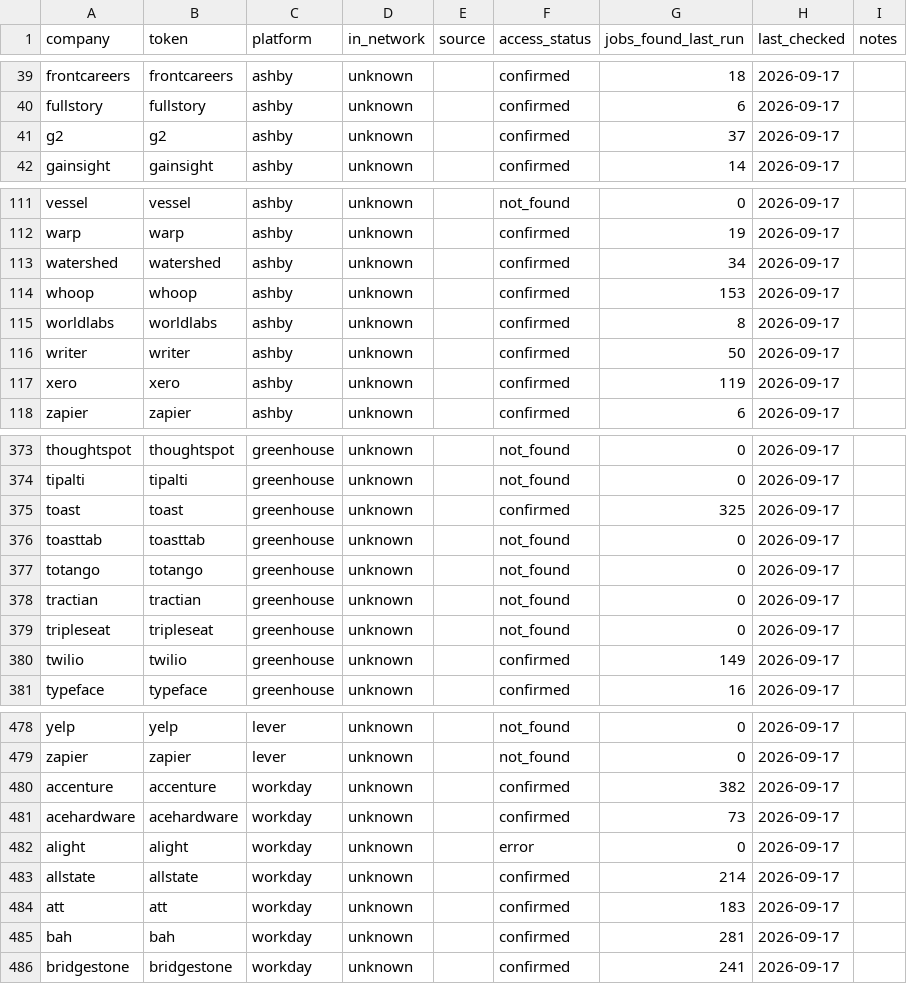
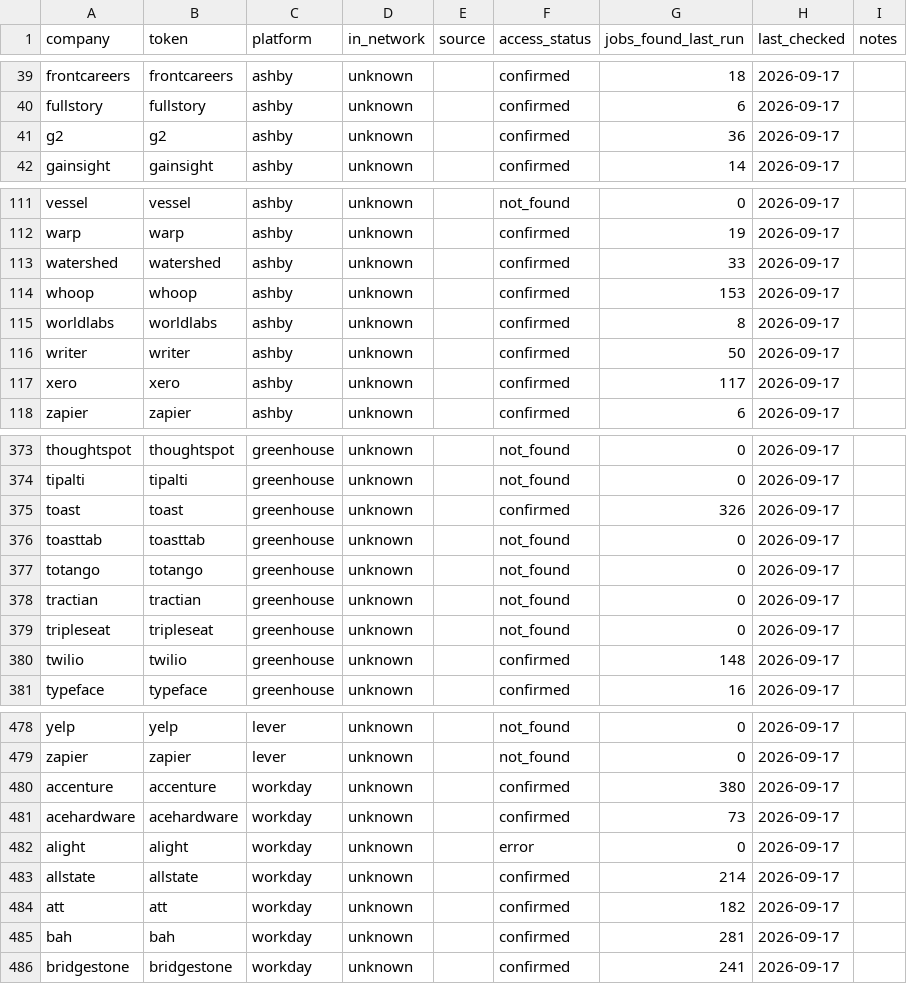
Before and after one commit to tomhcooke/jobagent3, a CSV file: company_status.csv, drawn as a sheet; only a part is shown, gaps mark what is left out; the diff covers the shown part only.

```diff
--- a/company_status.csv
+++ b/company_status.csv
@@ -40,3 +40,3 @@ frontcareers,frontcareers,ashby,unknown,,confirmed,18,2026-09-17,
 fullstory,fullstory,ashby,unknown,,confirmed,6,2026-09-17,
-g2,g2,ashby,unknown,,confirmed,37,2026-09-17,
+g2,g2,ashby,unknown,,confirmed,36,2026-09-17,
 gainsight,gainsight,ashby,unknown,,confirmed,14,2026-09-17,
@@ -112,3 +112,3 @@ vessel,vessel,ashby,unknown,,not_found,0,2026-09-17,
 warp,warp,ashby,unknown,,confirmed,19,2026-09-17,
-watershed,watershed,ashby,unknown,,confirmed,34,2026-09-17,
+watershed,watershed,ashby,unknown,,confirmed,33,2026-09-17,
 whoop,whoop,ashby,unknown,,confirmed,153,2026-09-17,
@@ -116,3 +116,3 @@ worldlabs,worldlabs,ashby,unknown,,confirmed,8,2026-09-17,
 writer,writer,ashby,unknown,,confirmed,50,2026-09-17,
-xero,xero,ashby,unknown,,confirmed,119,2026-09-17,
+xero,xero,ashby,unknown,,confirmed,117,2026-09-17,
 zapier,zapier,ashby,unknown,,confirmed,6,2026-09-17,
@@ -374,3 +374,3 @@ thoughtspot,thoughtspot,greenhouse,unknown,,not_found,0,2026-09-17,
 tipalti,tipalti,greenhouse,unknown,,not_found,0,2026-09-17,
-toast,toast,greenhouse,unknown,,confirmed,325,2026-09-17,
+toast,toast,greenhouse,unknown,,confirmed,326,2026-09-17,
 toasttab,toasttab,greenhouse,unknown,,not_found,0,2026-09-17,
@@ -379,3 +379,3 @@ tractian,tractian,greenhouse,unknown,,not_found,0,2026-09-17,
 tripleseat,tripleseat,greenhouse,unknown,,not_found,0,2026-09-17,
-twilio,twilio,greenhouse,unknown,,confirmed,149,2026-09-17,
+twilio,twilio,greenhouse,unknown,,confirmed,148,2026-09-17,
 typeface,typeface,greenhouse,unknown,,confirmed,16,2026-09-17,
@@ -479,3 +479,3 @@ yelp,yelp,lever,unknown,,not_found,0,2026-09-17,
 zapier,zapier,lever,unknown,,not_found,0,2026-09-17,
-accenture,accenture,workday,unknown,,confirmed,382,2026-09-17,
+accenture,accenture,workday,unknown,,confirmed,380,2026-09-17,
 acehardware,acehardware,workday,unknown,,confirmed,73,2026-09-17,
@@ -483,3 +483,3 @@ alight,alight,workday,unknown,,error,0,2026-09-17,
 allstate,allstate,workday,unknown,,confirmed,214,2026-09-17,
-att,att,workday,unknown,,confirmed,183,2026-09-17,
+att,att,workday,unknown,,confirmed,182,2026-09-17,
 bah,bah,workday,unknown,,confirmed,281,2026-09-17,
```
Also changed, not shown: 16 edited cells elsewhere in this file, 2 other files.
